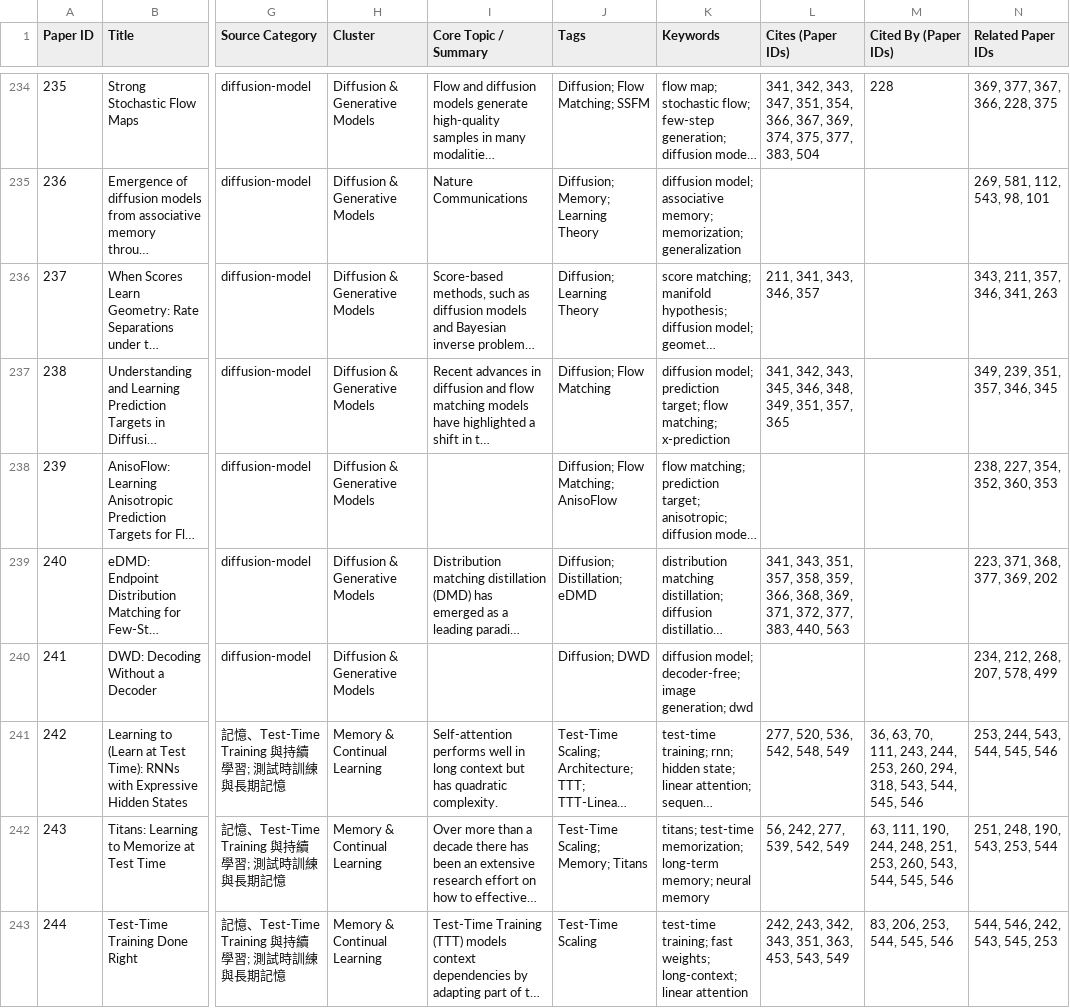
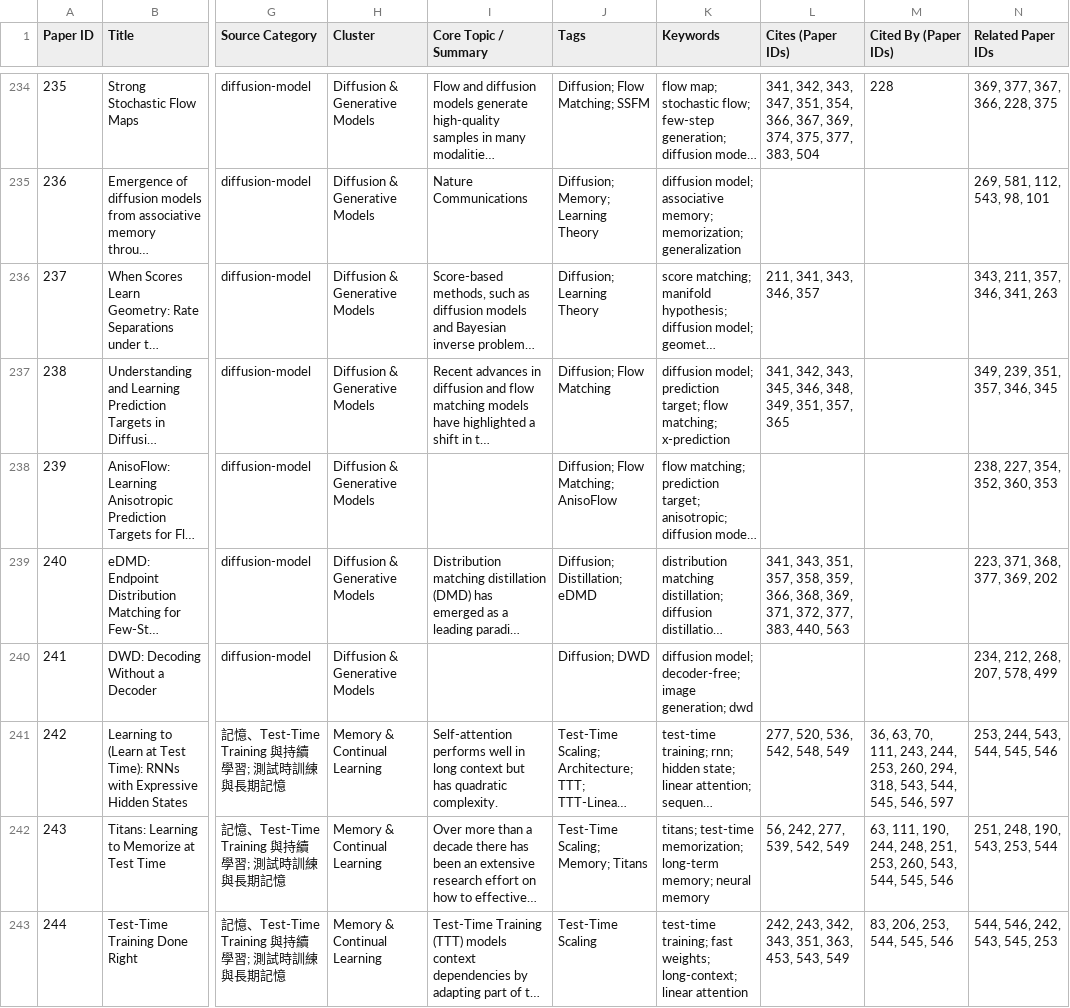
Before and after one commit to toonnyy8-notes/toonnyy8-notes.github.io, a CSV file: papers.csv, drawn as a sheet; only a part is shown, gaps mark what is left out; long unchanged cells end in …; the diff covers the shown part only; the diff names each change by its address in the sheet, - before the commit and + after, or states it on an @@ line.

```diff
--- a/papers.csv
+++ b/papers.csv
-M241 (Cited By (Paper IDs)): …544, 545, 546
+M241 (Cited By (Paper IDs)): …544, 545, 546, 597
```
Also changed, not shown: 2 added rows and 12 edited cells elsewhere in this file, 8 other files.
